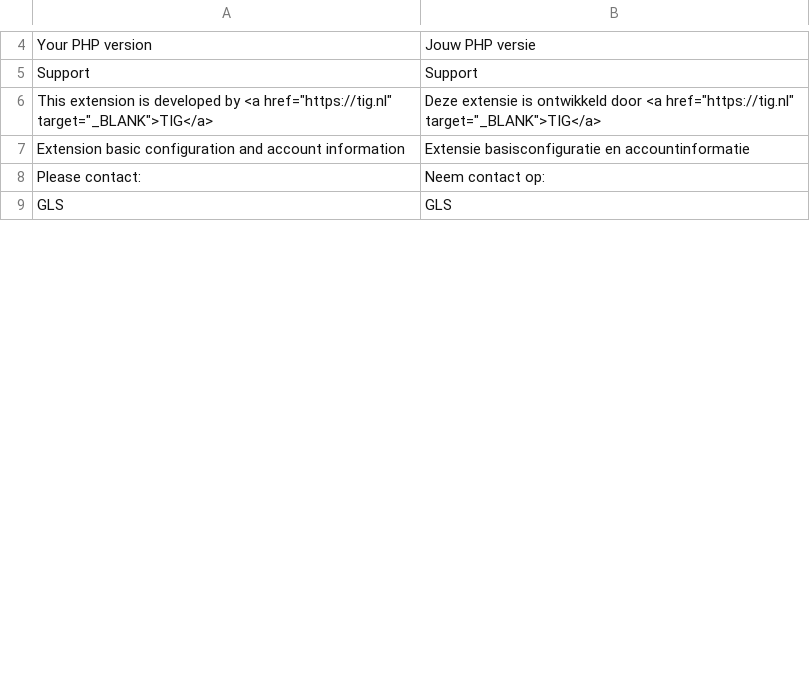
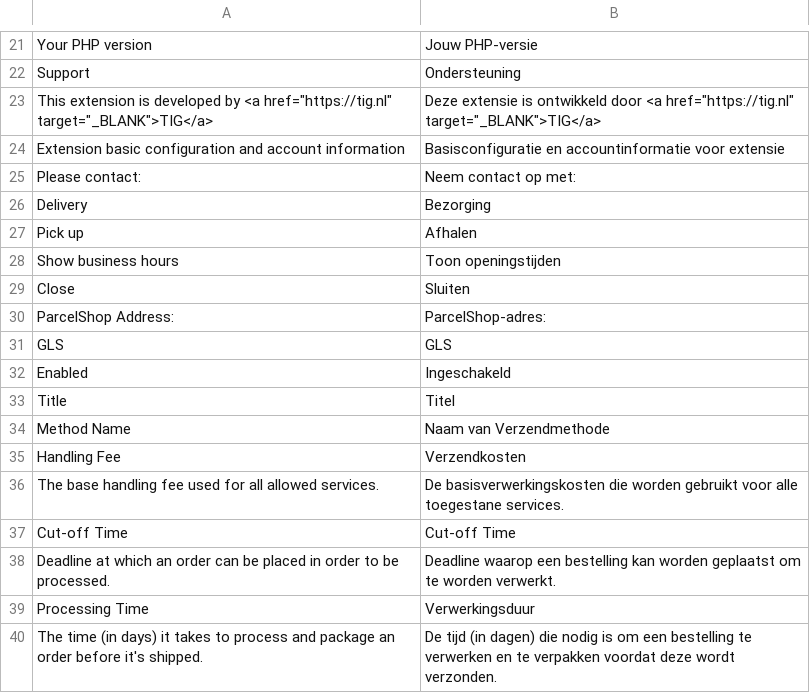
Before and after one commit to tig-nl/gls-magento2, a CSV file: i18n/nl_NL.csv, drawn as a sheet; only a part is shown, gaps mark what is left out; the diff covers the shown part only.

Commit message:
Added translations. Added comment to Support-tab. Added additional information to General Configuration.

```diff
--- a/i18n/nl_NL.csv
+++ b/i18n/nl_NL.csv
@@ -4,6 +21,20 @@
-"Your PHP version","Jouw PHP versie"
-Support,Support
+"Your PHP version","Jouw PHP-versie"
+Support,Ondersteuning
 "This extension is developed by <a href=""https://tig.nl"" target=""_BLANK"">TIG</a>","Deze extensie is ontwikkeld door <a href=""https://tig.nl"" target=""_BLANK"">TIG</a>"
-"Extension basic configuration and account information","Extensie basisconfiguratie en accountinformatie"
-"Please contact:","Neem contact op:"
+"Extension basic configuration and account information","Basisconfiguratie en accountinformatie voor extensie"
+"Please contact:","Neem contact op met:"
+Delivery,Bezorging
+"Pick up","Afhalen"
+"Show business hours","Toon openingstijden"
+Close,Sluiten
+"ParcelShop Address:","ParcelShop-adres:"
 GLS,GLS
+Enabled,Ingeschakeld
+Title,Titel
+"Method Name","Naam van Verzendmethode"
+"Handling Fee","Verzendkosten"
+"The base handling fee used for all allowed services.","De basisverwerkingskosten die worden gebruikt voor alle toegestane services."
+"Cut-off Time","Cut-off Time"
+"Deadline at which an order can be placed in order to be processed.","Deadline waarop een bestelling kan worden geplaatst om te worden verwerkt."
+"Processing Time","Verwerkingsduur"
+"The time (in days) it takes to process and package an order before it's shipped.","De tijd (in dagen) die nodig is om een bestelling te verwerken en te verpakken voordat deze wordt verzonden."
```
Also changed, not shown: 42 added rows, 3 removed rows and 5 edited cells elsewhere in this file, 6 other files.
